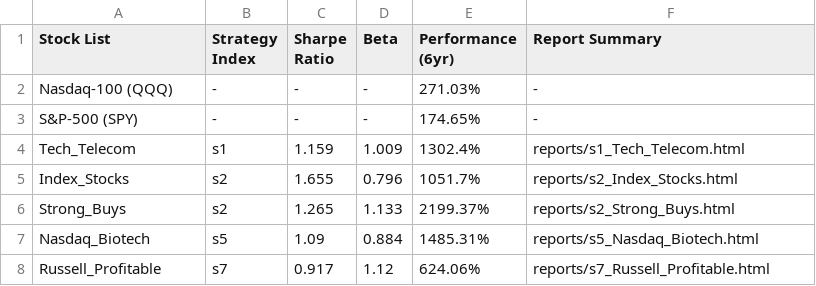
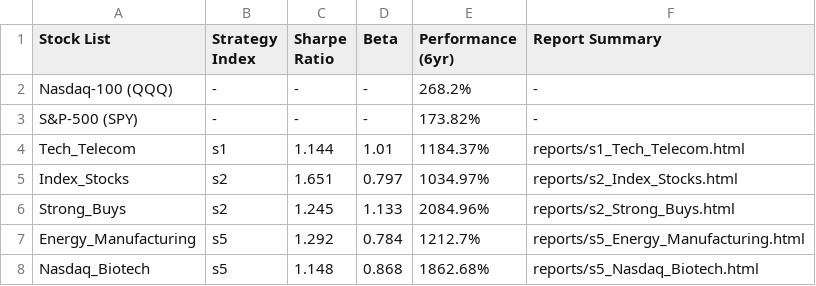
Before and after one commit to cot2005/website-signup, a CSV file: stock_lists/performance.csv, drawn as a sheet.

Commit message:
updated website reports

```diff
--- a/stock_lists/performance.csv
+++ b/stock_lists/performance.csv
@@ -1,8 +1,8 @@
 Stock List,Strategy Index,Sharpe Ratio,Beta,Performance (6yr),Report Summary
-Nasdaq-100 (QQQ),-,-,-,271.03%,-
-S&P-500 (SPY),-,-,-,174.65%,-
-Tech_Telecom,s1,1.159,1.009,1302.4%,reports/s1_Tech_Telecom.html
-Index_Stocks,s2,1.655,0.796,1051.7%,reports/s2_Index_Stocks.html
-Strong_Buys,s2,1.265,1.133,2199.37%,reports/s2_Strong_Buys.html
-Nasdaq_Biotech,s5,1.09,0.884,1485.31%,reports/s5_Nasdaq_Biotech.html
-Russell_Profitable,s7,0.917,1.12,624.06%,reports/s7_Russell_Profitable.html
+Nasdaq-100 (QQQ),-,-,-,268.2%,-
+S&P-500 (SPY),-,-,-,173.82%,-
+Tech_Telecom,s1,1.144,1.01,1184.37%,reports/s1_Tech_Telecom.html
+Index_Stocks,s2,1.651,0.797,1034.97%,reports/s2_Index_Stocks.html
+Strong_Buys,s2,1.245,1.133,2084.96%,reports/s2_Strong_Buys.html
+Energy_Manufacturing,s5,1.292,0.784,1212.7%,reports/s5_Energy_Manufacturing.html
+Nasdaq_Biotech,s5,1.148,0.868,1862.68%,reports/s5_Nasdaq_Biotech.html
```
Also changed, not shown: 7 other files.
